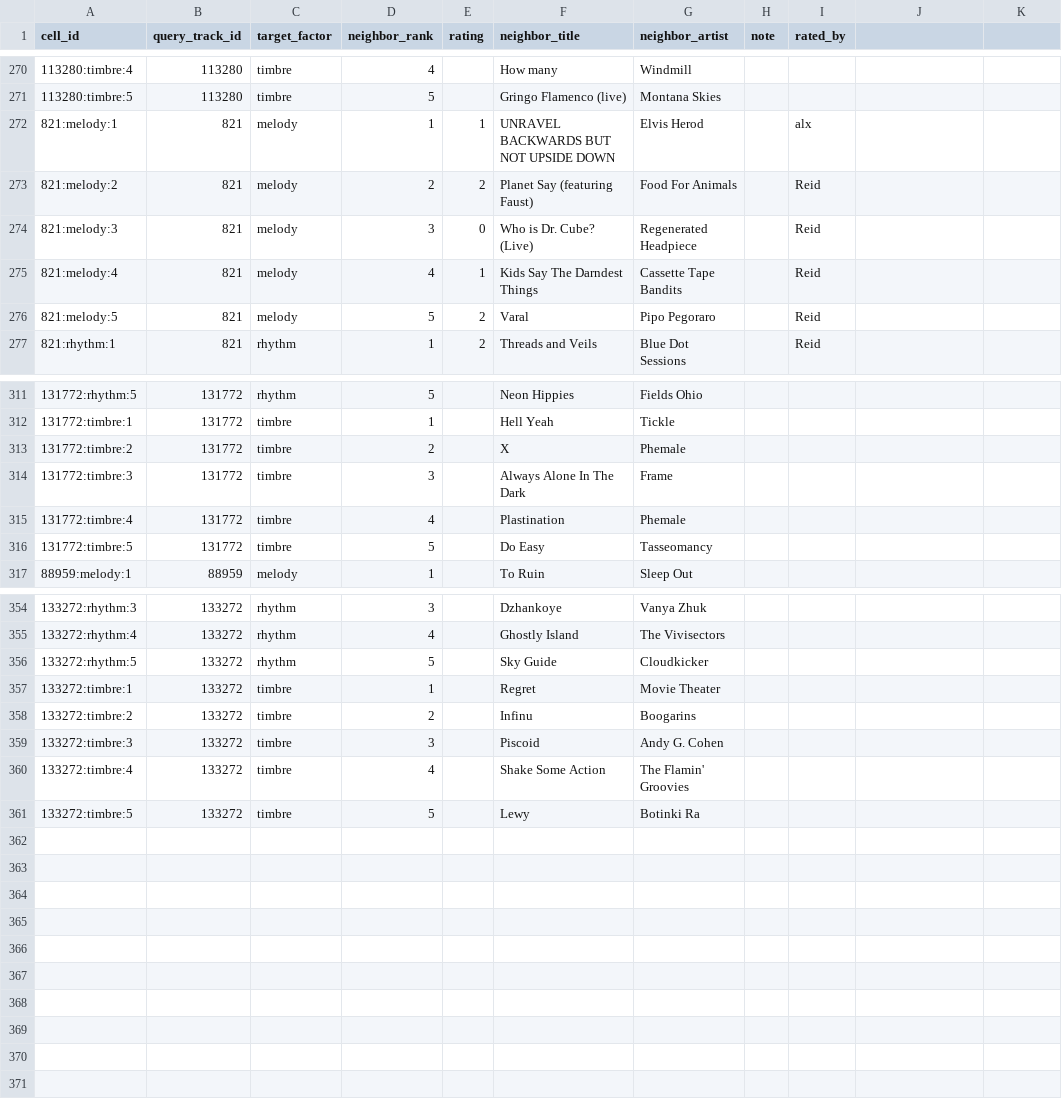
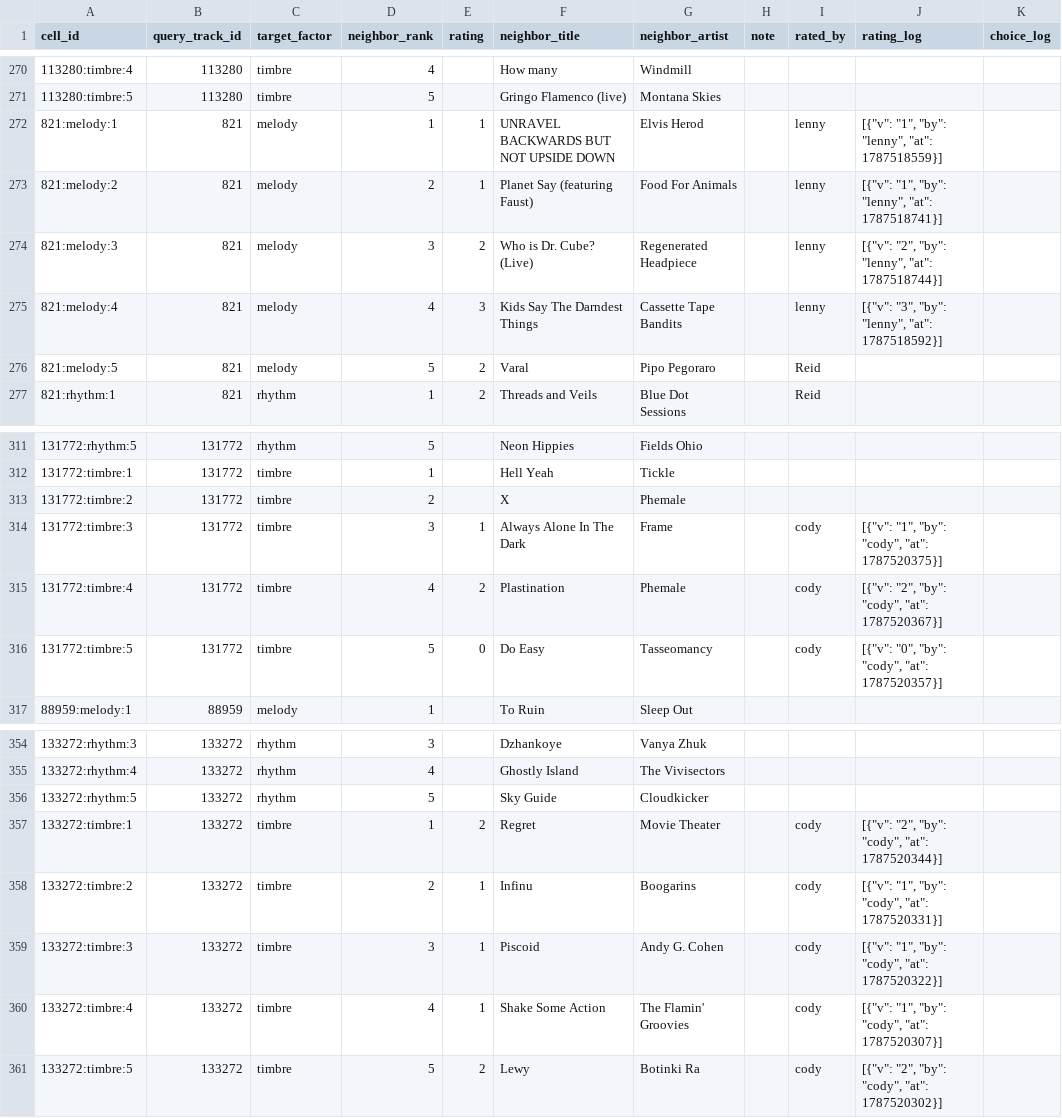
Before and after one commit to lennytheworm12/spotify-sorter, a CSV file: ml/audio_similarity/reports/human_eval/judgments_factor.csv, drawn as a sheet; only a part is shown, gaps mark what is left out; the diff covers the shown part only.

Commit message:
Snapshot human ratings at Phase 1B freeze time (hash-referenced artifact)

```diff
--- a/ml/audio_similarity/reports/human_eval/judgments_factor.csv
+++ b/ml/audio_similarity/reports/human_eval/judgments_factor.csv
@@ -1 +1 @@
-cell_id,query_track_id,target_factor,neighbor_rank,rating,neighbor_title,neighbor_artist,note,rated_by
+cell_id,query_track_id,target_factor,neighbor_rank,rating,neighbor_title,neighbor_artist,note,rated_by,rating_log,choice_log
@@ -272,4 +272,4 @@ cell_id,query_track_id,target_factor,neighbor_rank,rating,neighbor_title,neighbo
-821:melody:1,821,melody,1,1,UNRAVEL BACKWARDS BUT NOT UPSIDE DOWN,Elvis Herod,,alx
-821:melody:2,821,melody,2,2,Planet Say (featuring Faust),Food For Animals,,Reid
-821:melody:3,821,melody,3,0,Who is Dr. Cube? (Live),Regenerated Headpiece,,Reid
-821:melody:4,821,melody,4,1,Kids Say The Darndest Things,Cassette Tape Bandits,,Reid
+821:melody:1,821,melody,1,1,UNRAVEL BACKWARDS BUT NOT UPSIDE DOWN,Elvis Herod,,lenny,"[{""v"": ""1"", ""by"": ""lenny"", ""at"": 1787518559}]",
+821:melody:2,821,melody,2,1,Planet Say (featuring Faust),Food For Animals,,lenny,"[{""v"": ""1"", ""by"": ""lenny"", ""at"": 1787518741}]",
+821:melody:3,821,melody,3,2,Who is Dr. Cube? (Live),Regenerated Headpiece,,lenny,"[{""v"": ""2"", ""by"": ""lenny"", ""at"": 1787518744}]",
+821:melody:4,821,melody,4,3,Kids Say The Darndest Things,Cassette Tape Bandits,,lenny,"[{""v"": ""3"", ""by"": ""lenny"", ""at"": 1787518592}]",
@@ -314,3 +314,3 @@ cell_id,query_track_id,target_factor,neighbor_rank,rating,neighbor_title,neighbo
-131772:timbre:3,131772,timbre,3,,Always Alone In The Dark,Frame,,
-131772:timbre:4,131772,timbre,4,,Plastination,Phemale,,
-131772:timbre:5,131772,timbre,5,,Do Easy,Tasseomancy,,
+131772:timbre:3,131772,timbre,3,1,Always Alone In The Dark,Frame,,cody,"[{""v"": ""1"", ""by"": ""cody"", ""at"": 1787520375}]",
+131772:timbre:4,131772,timbre,4,2,Plastination,Phemale,,cody,"[{""v"": ""2"", ""by"": ""cody"", ""at"": 1787520367}]",
+131772:timbre:5,131772,timbre,5,0,Do Easy,Tasseomancy,,cody,"[{""v"": ""0"", ""by"": ""cody"", ""at"": 1787520357}]",
@@ -357,5 +357,5 @@ cell_id,query_track_id,target_factor,neighbor_rank,rating,neighbor_title,neighbo
-133272:timbre:1,133272,timbre,1,,Regret,Movie Theater,,
-133272:timbre:2,133272,timbre,2,,Infinu,Boogarins,,
-133272:timbre:3,133272,timbre,3,,Piscoid,Andy G. Cohen,,
-133272:timbre:4,133272,timbre,4,,Shake Some Action,The Flamin' Groovies,,
-133272:timbre:5,133272,timbre,5,,Lewy,Botinki Ra,,
+133272:timbre:1,133272,timbre,1,2,Regret,Movie Theater,,cody,"[{""v"": ""2"", ""by"": ""cody"", ""at"": 1787520344}]",
+133272:timbre:2,133272,timbre,2,1,Infinu,Boogarins,,cody,"[{""v"": ""1"", ""by"": ""cody"", ""at"": 1787520331}]",
+133272:timbre:3,133272,timbre,3,1,Piscoid,Andy G. Cohen,,cody,"[{""v"": ""1"", ""by"": ""cody"", ""at"": 1787520322}]",
+133272:timbre:4,133272,timbre,4,1,Shake Some Action,The Flamin' Groovies,,cody,"[{""v"": ""1"", ""by"": ""cody"", ""at"": 1787520307}]",
+133272:timbre:5,133272,timbre,5,2,Lewy,Botinki Ra,,cody,"[{""v"": ""2"", ""by"": ""cody"", ""at"": 1787520302}]",
```
Also changed, not shown: 81 edited cells elsewhere in this file, 5 other files.
